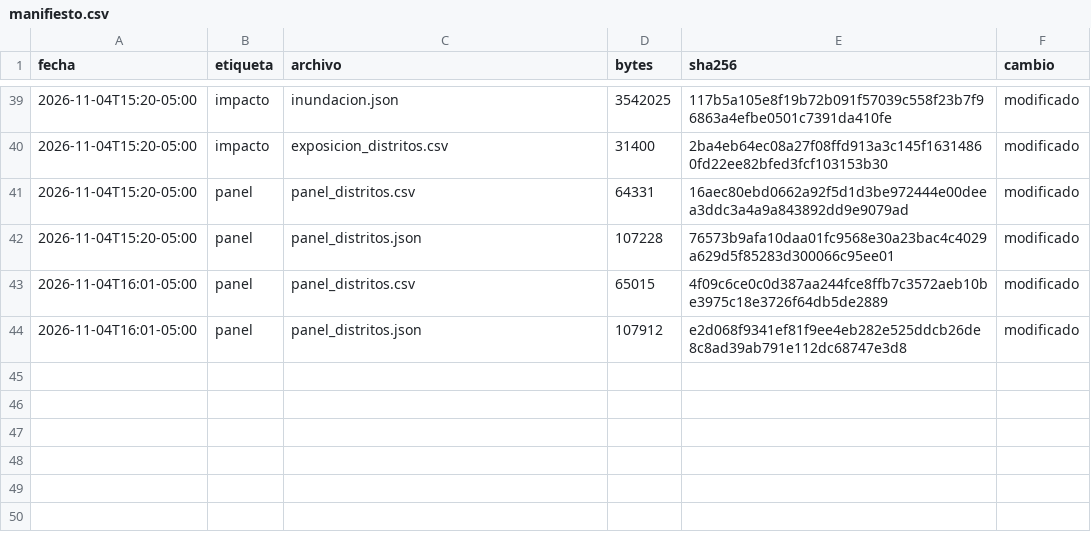
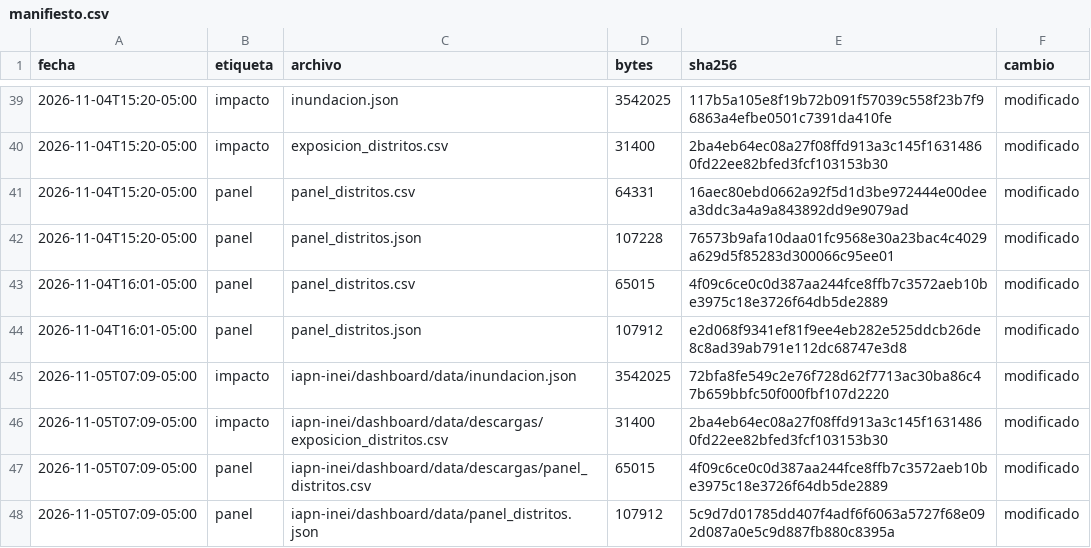
Before and after one commit to MarciaShapiama/iapn-inei, a CSV file: data/versiones/manifiesto.csv, drawn as a sheet; only a part is shown, gaps mark what is left out.

```diff
--- a/data/versiones/manifiesto.csv
+++ b/data/versiones/manifiesto.csv
@@ -44 +44,5 @@ fecha,etiqueta,archivo,bytes,sha256,cambio
 2026-11-04T16:01-05:00,panel,panel_distritos.json,107912,e2d068f9341ef81f9ee4eb282e525ddcb26de8c8ad39ab791e112dc68747e3d8,modificado
+2026-11-05T07:09-05:00,impacto,iapn-inei/dashboard/data/inundacion.json,3542025,72bfa8fe549c2e76f728d62f7713ac30ba86c47b659bbfc50f000fbf107d2220,modificado
+2026-11-05T07:09-05:00,impacto,iapn-inei/dashboard/data/descargas/exposicion_distritos.csv,31400,2ba4eb64ec08a27f08ffd913a3c145f16314860fd22ee82bfed3fcf103153b30,modificado
+2026-11-05T07:09-05:00,panel,iapn-inei/dashboard/data/descargas/panel_distritos.csv,65015,4f09c6ce0c0d387aa244fce8ffb7c3572aeb10be3975c18e3726f64db5de2889,modificado
+2026-11-05T07:09-05:00,panel,iapn-inei/dashboard/data/panel_distritos.json,107912,5c9d7d01785dd407f4adf6f6063a5727f68e092d087a0e5c9d887fb880c8395a,modificado
```
Also changed, not shown: 8 other files.
